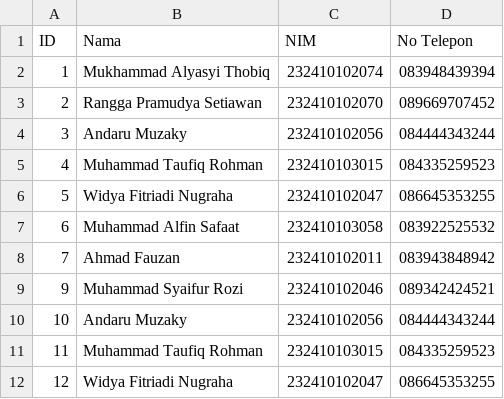
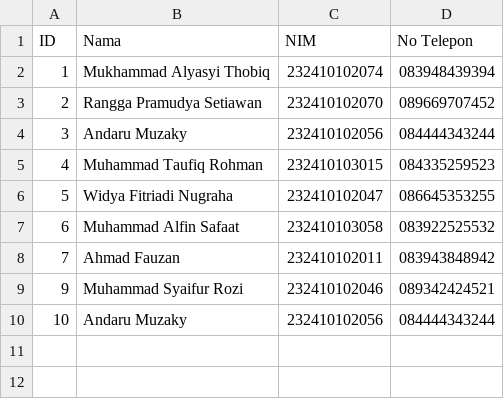
Before and after one commit to ChemicalSpark/Project-Algoritma-Final, a CSV file: database/data_peminjam.csv, drawn as a sheet; the diff names each change by its address in the sheet, - before the commit and + after, or states it on an @@ line.

Commit message:
blom fix part finale (peminjaman)

```diff
--- a/database/data_peminjam.csv
+++ b/database/data_peminjam.csv
-row 11: 11 | Muhammad Taufiq Rohman | 232410103015 | 084335259523
-row 12: 12 | Widya Fitriadi Nugraha | 232410102047 | 086645353255
```
Also changed, not shown: database/buku.csv, 2 other files.
